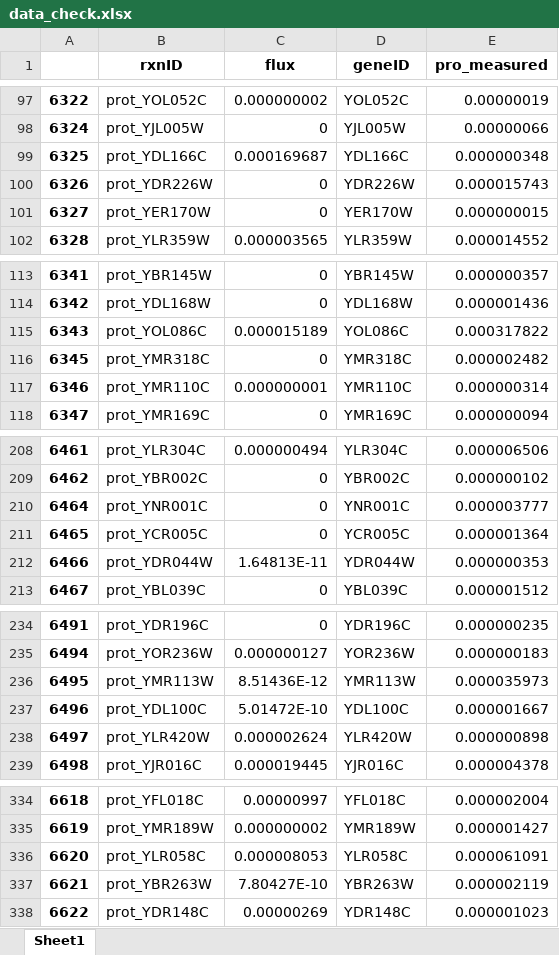
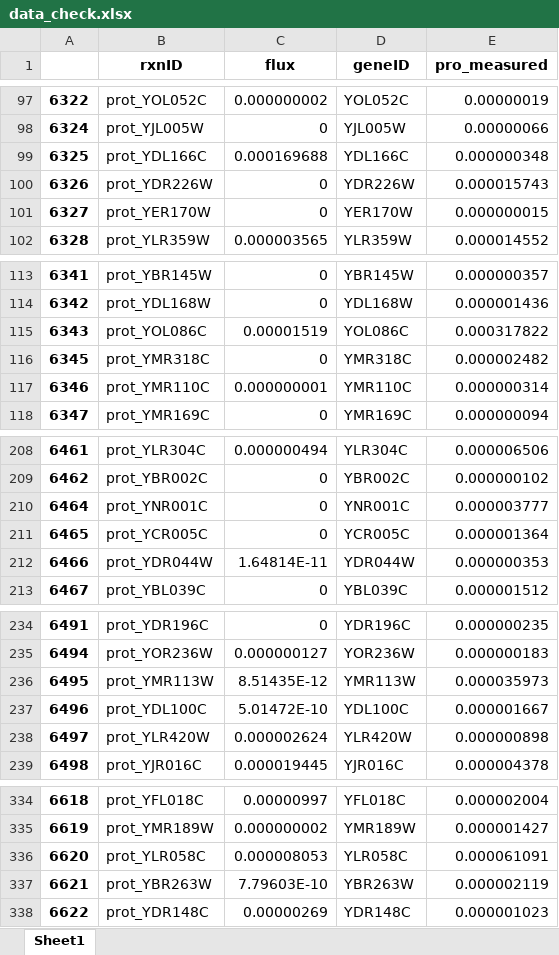
Before and after one commit to hongzhonglu/large_scale_yeast_proteomics_analysis, an Excel workbook: data/data_check.xlsx, sheet Sheet1, drawn as a sheet; only a part is shown, gaps mark what is left out; values as stored, in another font and other column widths than the file's, no borders; the diff covers the shown part only; the diff names each change by its address in the sheet, - before the commit and + after, or states it on an @@ line.

```diff
--- a/data/data_check.xlsx (sheet Sheet1)
+++ b/data/data_check.xlsx (sheet Sheet1)
-C99 (flux): 0.000169687
+C99 (flux): 0.000169688
-C115 (flux): 0.000015189
+C115 (flux): 0.00001519
-C212 (flux): 1.64813E-11
+C212 (flux): 1.64814E-11
-C236 (flux): 8.51436E-12
+C236 (flux): 8.51435E-12
-C337 (flux): 7.80427E-10
+C337 (flux): 7.79603E-10
```
Also changed, not shown: 15 edited cells elsewhere in this sheet, 29 other files.
